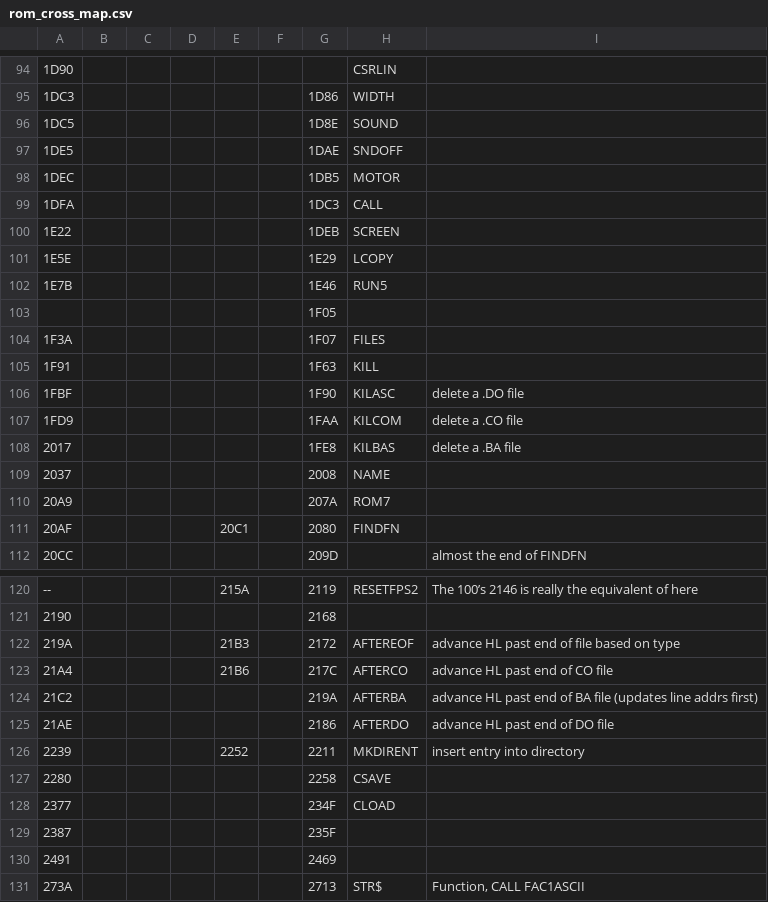
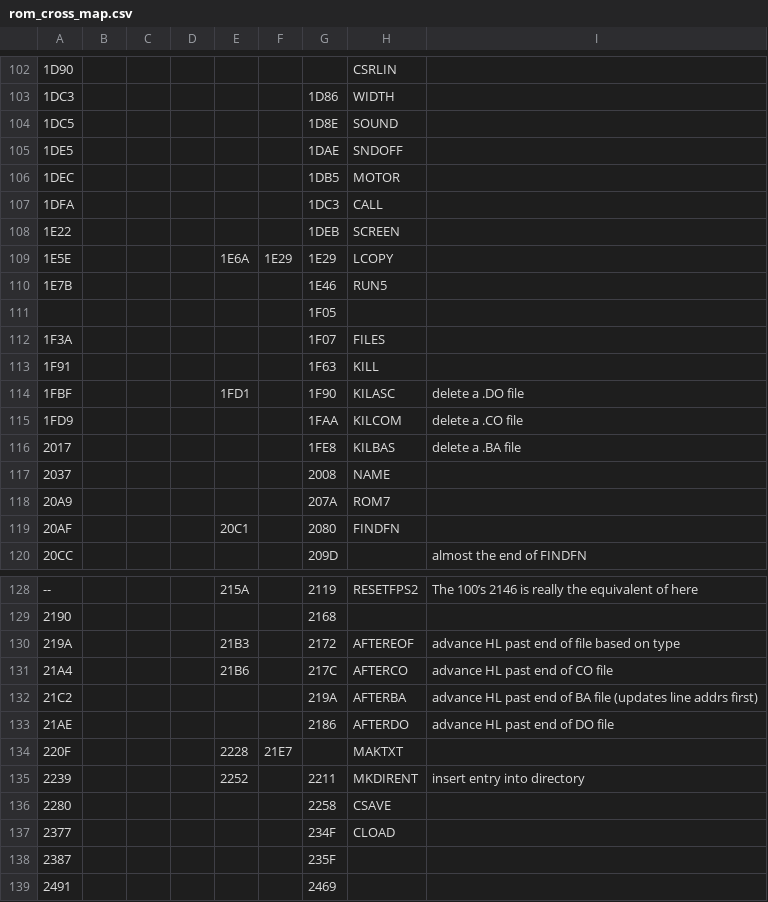
Before and after one commit to bkw777/m100_dev, a CSV file: rom_cross_map.csv, drawn as a sheet; only a part is shown, gaps mark what is left out; the shorter side is filled out with more unchanged rows; the diff covers the shown part only.

```diff
--- a/rom_cross_map.csv
+++ b/rom_cross_map.csv
@@ -100,3 +108,3 @@
 1E22,,,,,,1DEB,SCREEN,
-1E5E,,,,,,1E29,LCOPY,
+1E5E,,,,1E6A,1E29,1E29,LCOPY,
 1E7B,,,,,,1E46,RUN5,
@@ -105,3 +113,3 @@
 1F91,,,,,,1F63,KILL,
-1FBF,,,,,,1F90,KILASC,delete a .DO file
+1FBF,,,,1FD1,,1F90,KILASC,delete a .DO file
 1FD9,,,,,,1FAA,KILCOM,delete a .CO file
@@ -125,2 +133,3 @@
 21AE,,,,,,2186,AFTERDO,advance HL past end of DO file
+220F,,,,2228,21E7,,MAKTXT,
 2239,,,,2252,,2211,MKDIRENT,insert entry into directory
```
Also changed, not shown: 13 added rows and 7 edited cells elsewhere in this file, 1 other file.
